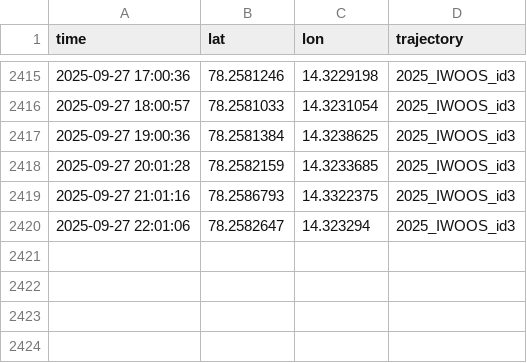
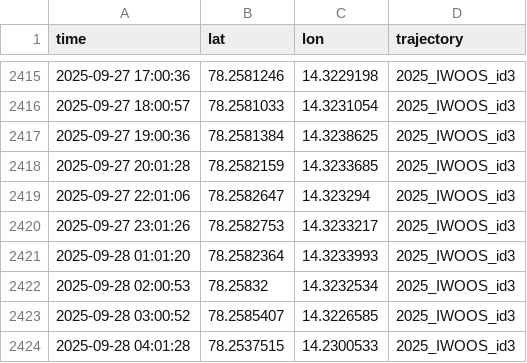
Before and after one commit to jerabaul29/2025_IWOOS_id3_data, a CSV file: gps_data_2025_IWOOS_id3.csv, drawn as a sheet; only a part is shown, gaps mark what is left out.

```diff
--- a/gps_data_2025_IWOOS_id3.csv
+++ b/gps_data_2025_IWOOS_id3.csv
@@ -2418,3 +2418,7 @@ time,lat,lon,trajectory
 2025-09-27 20:01:28,78.2582159,14.3233685,2025_IWOOS_id3
-2025-09-27 21:01:16,78.2586793,14.3322375,2025_IWOOS_id3
 2025-09-27 22:01:06,78.2582647,14.323294,2025_IWOOS_id3
+2025-09-27 23:01:26,78.2582753,14.3233217,2025_IWOOS_id3
+2025-09-28 01:01:20,78.2582364,14.3233993,2025_IWOOS_id3
+2025-09-28 02:00:53,78.25832,14.3232534,2025_IWOOS_id3
+2025-09-28 03:00:52,78.2585407,14.3226585,2025_IWOOS_id3
+2025-09-28 04:01:28,78.2537515,14.2300533,2025_IWOOS_id3
```
Also changed, not shown: temp_data_2025_IWOOS_id3.csv, wavestat_data_2025_IWOOS_id3.csv, 1 other file.
